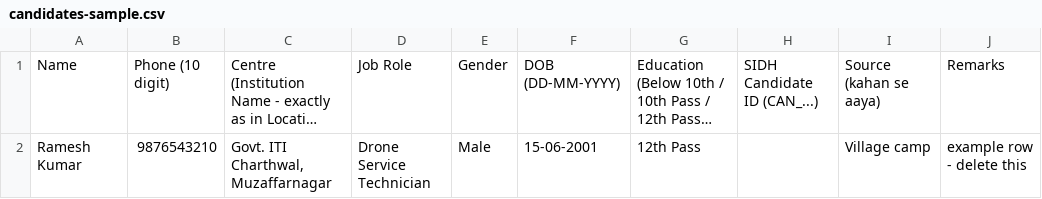
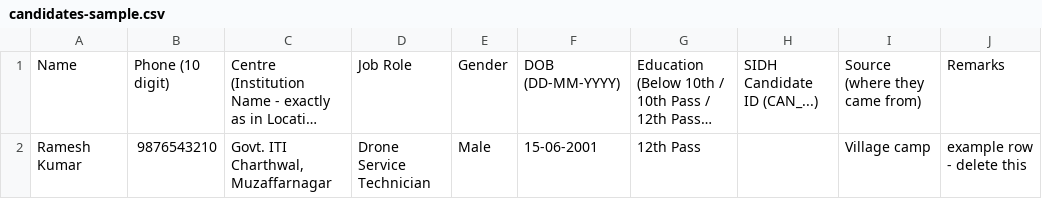
Before and after one commit to vidysea-admin/center-erp, a CSV file: public/templates/candidates-sample.csv, drawn as a sheet; long unchanged cells end in …; the diff names each change by its address in the sheet, - before the commit and + after, or states it on an @@ line.

```diff
--- a/public/templates/candidates-sample.csv
+++ b/public/templates/candidates-sample.csv
-I1: Source (kahan se aaya)
+I1: Source (where they came from)
```
Also changed, not shown: public/templates/trainers-sample.csv, 16 other files.
